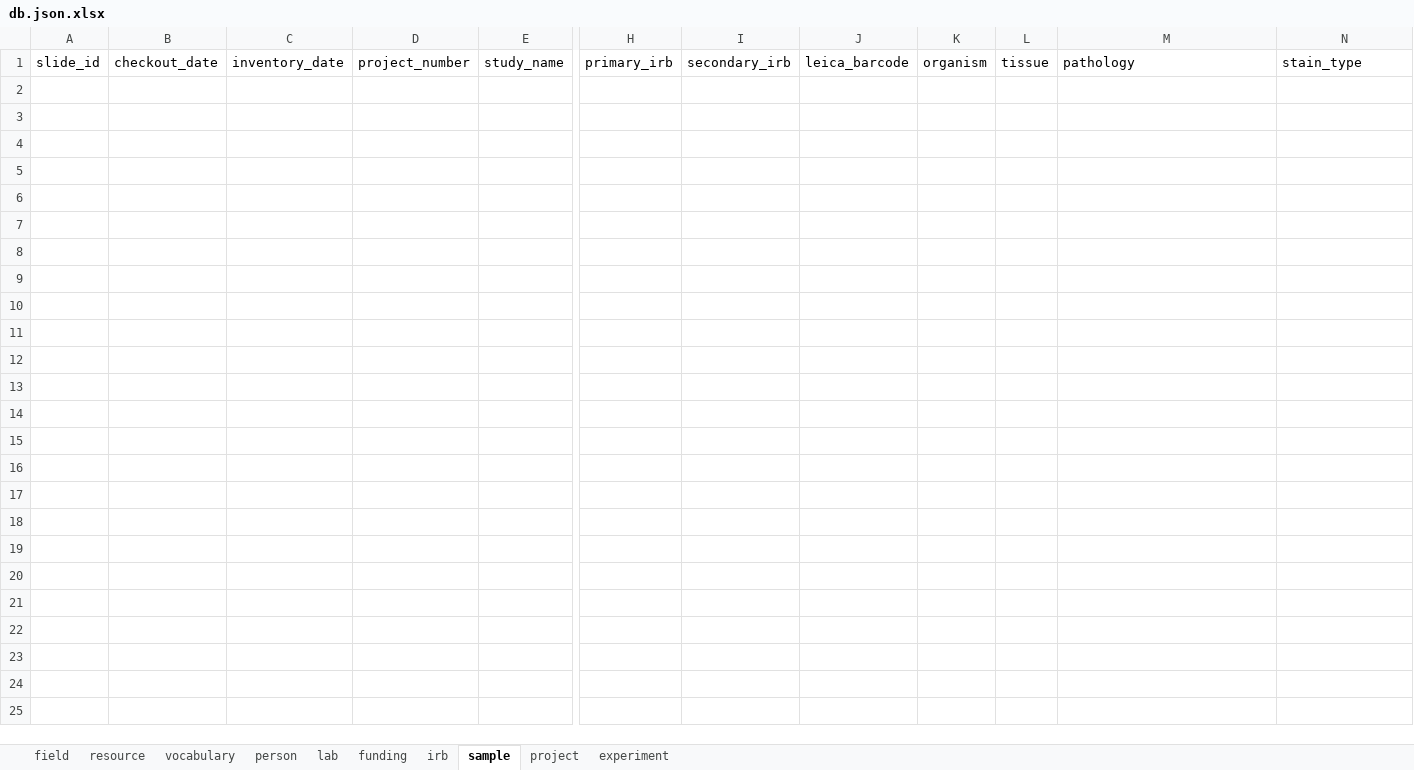
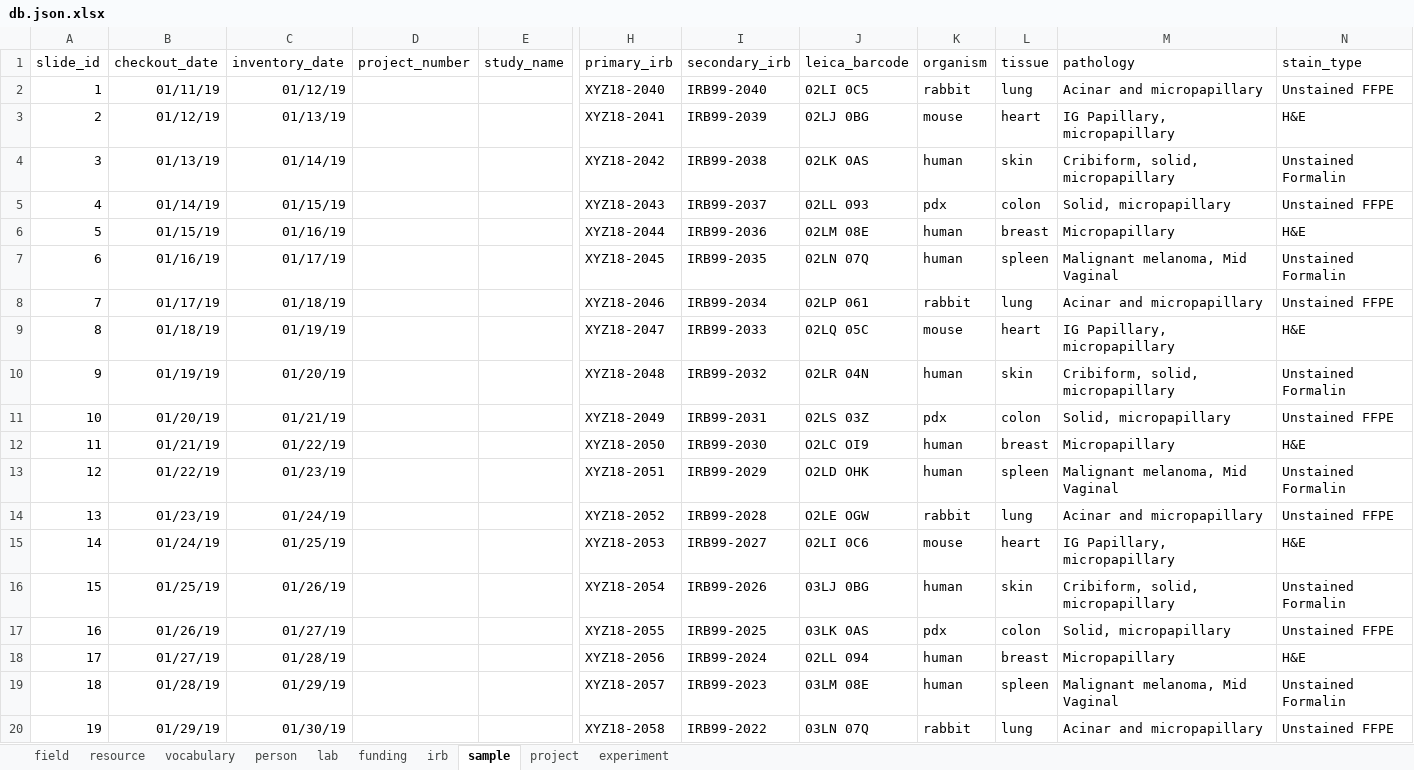
Before and after one commit to seanderickson/reason-react-data-driven, an Excel workbook: db.json.xlsx, sheet sample, drawn as a sheet; only a part is shown, gaps mark what is left out; values as stored, in another font and other column widths than the file's, no borders; rows hold the shown columns only; the diff covers the shown part only; the diff names each change by its address in the sheet, - before the commit and + after, or states it on an @@ line.

Commit message:
add some mock sample information

```diff
--- a/db.json.xlsx (sheet sample)
+++ b/db.json.xlsx (sheet sample)
+row 2: 1 | 01/11/19 | 01/12/19 |  |  | XYZ18-2040 | IRB99-2040 | 02LI 0C5 | rabbit | lung | Acinar and micropapillary | Unstained FFPE
+row 3: 2 | 01/12/19 | 01/13/19 |  |  | XYZ18-2041 | IRB99-2039 | 02LJ 0BG | mouse | heart | IG Papillary, micropapillary | H&E
+row 4: 3 | 01/13/19 | 01/14/19 |  |  | XYZ18-2042 | IRB99-2038 | 02LK 0AS | human | skin | Cribiform, solid, micropapillary | Unstained Formalin
+row 5: 4 | 01/14/19 | 01/15/19 |  |  | XYZ18-2043 | IRB99-2037 | 02LL 093 | pdx | colon | Solid, micropapillary | Unstained FFPE
+row 6: 5 | 01/15/19 | 01/16/19 |  |  | XYZ18-2044 | IRB99-2036 | 02LM 08E | human | breast | Micropapillary | H&E
+row 7: 6 | 01/16/19 | 01/17/19 |  |  | XYZ18-2045 | IRB99-2035 | 02LN 07Q | human | spleen | Malignant melanoma, Mid Vaginal | Unstained Formalin
+row 8: 7 | 01/17/19 | 01/18/19 |  |  | XYZ18-2046 | IRB99-2034 | 02LP 061 | rabbit | lung | Acinar and micropapillary | Unstained FFPE
+row 9: 8 | 01/18/19 | 01/19/19 |  |  | XYZ18-2047 | IRB99-2033 | 02LQ 05C | mouse | heart | IG Papillary, micropapillary | H&E
+row 10: 9 | 01/19/19 | 01/20/19 |  |  | XYZ18-2048 | IRB99-2032 | 02LR 04N | human | skin | Cribiform, solid, micropapillary | Unstained Formalin
+row 11: 10 | 01/20/19 | 01/21/19 |  |  | XYZ18-2049 | IRB99-2031 | 02LS 03Z | pdx | colon | Solid, micropapillary | Unstained FFPE
+row 12: 11 | 01/21/19 | 01/22/19 |  |  | XYZ18-2050 | IRB99-2030 | O2LC OI9 | human | breast | Micropapillary | H&E
+row 13: 12 | 01/22/19 | 01/23/19 |  |  | XYZ18-2051 | IRB99-2029 | O2LD OHK | human | spleen | Malignant melanoma, Mid Vaginal | Unstained Formalin
+row 14: 13 | 01/23/19 | 01/24/19 |  |  | XYZ18-2052 | IRB99-2028 | O2LE OGW | rabbit | lung | Acinar and micropapillary | Unstained FFPE
+row 15: 14 | 01/24/19 | 01/25/19 |  |  | XYZ18-2053 | IRB99-2027 | 02LI 0C6 | mouse | heart | IG Papillary, micropapillary | H&E
+row 16: 15 | 01/25/19 | 01/26/19 |  |  | XYZ18-2054 | IRB99-2026 | 03LJ 0BG | human | skin | Cribiform, solid, micropapillary | Unstained Formalin
+row 17: 16 | 01/26/19 | 01/27/19 |  |  | XYZ18-2055 | IRB99-2025 | 03LK 0AS | pdx | colon | Solid, micropapillary | Unstained FFPE
+row 18: 17 | 01/27/19 | 01/28/19 |  |  | XYZ18-2056 | IRB99-2024 | 02LL 094 | human | breast | Micropapillary | H&E
+row 19: 18 | 01/28/19 | 01/29/19 |  |  | XYZ18-2057 | IRB99-2023 | 03LM 08E | human | spleen | Malignant melanoma, Mid Vaginal | Unstained Formalin
+row 20: 19 | 01/29/19 | 01/30/19 |  |  | XYZ18-2058 | IRB99-2022 | 03LN 07Q | rabbit | lung | Acinar and micropapillary | Unstained FFPE
```
Also changed, not shown: 81 added rows elsewhere in this sheet, sheet field, 1 other file.
